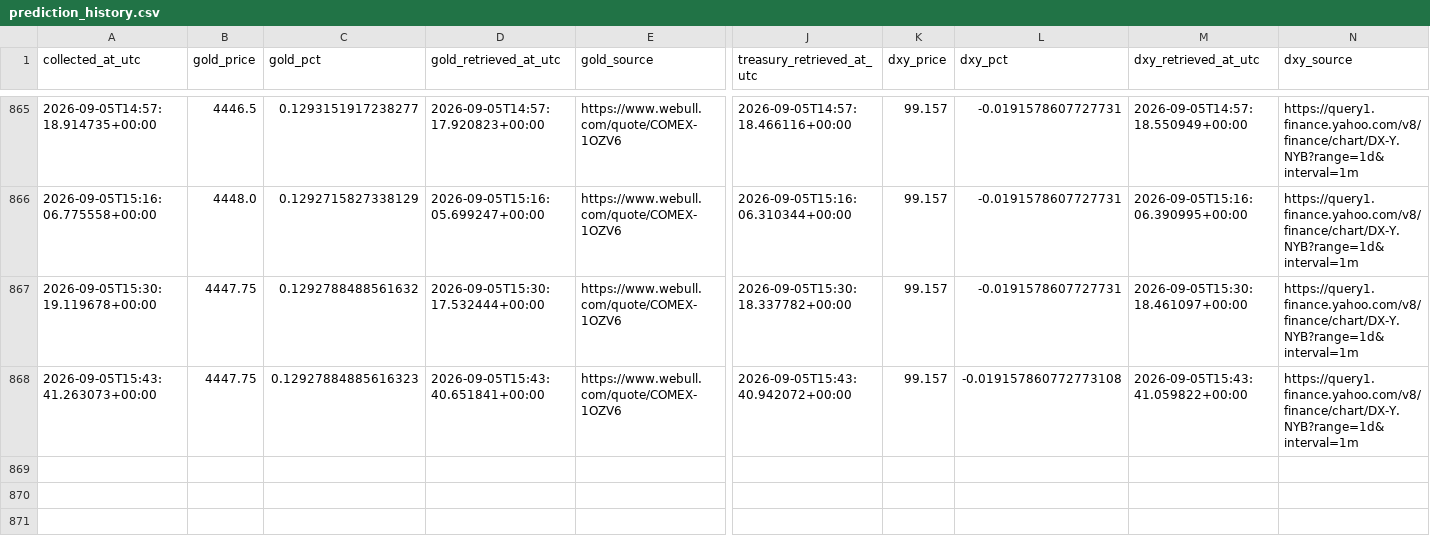
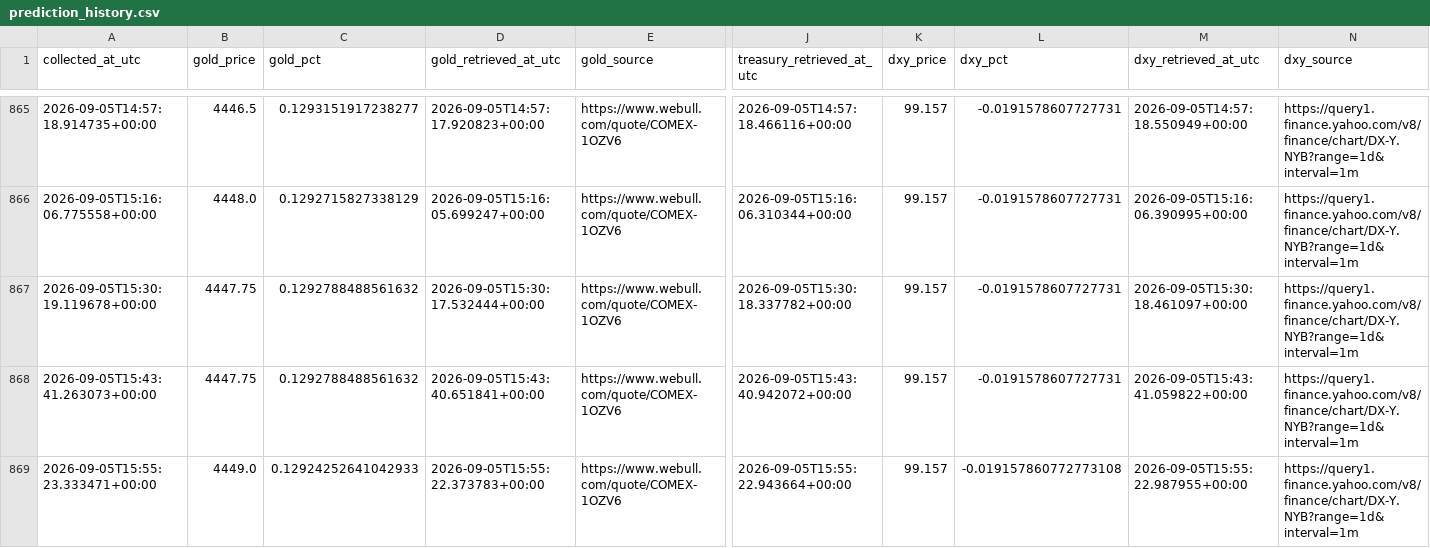
Before and after one commit to smd-netizen/Gold-market-monitor, a CSV file: prediction_history.csv, drawn as a sheet; only a part is shown, gaps mark what is left out; rows hold the shown columns only; the diff names each change by its address in the sheet, - before the commit and + after, or states it on an @@ line.

```diff
--- a/prediction_history.csv
+++ b/prediction_history.csv
-C868 (gold_pct): 0.12927884885616323
+C868 (gold_pct): 0.1292788488561632
-L868 (dxy_pct): -0.019157860772773108
+L868 (dxy_pct): -0.0191578607727731
+row 869: 2026-09-05T15:55:23.333471+00:00 | 4449.0 | 0.12924252641042933 | 2026-09-05T15:55:22.373783+00:00 | https://www.webull.com/quote/COMEX-1OZV6 | 2026-09-05T15:55:22.943664+00:00 | 99.157 | -0.019157860772773108 | 2026-09-05T15:55:22.987955+00:00 | https://query1.finance.yahoo.com/v8/finance/chart/DX-Y.NYB?range=1d&interval=1m
```
